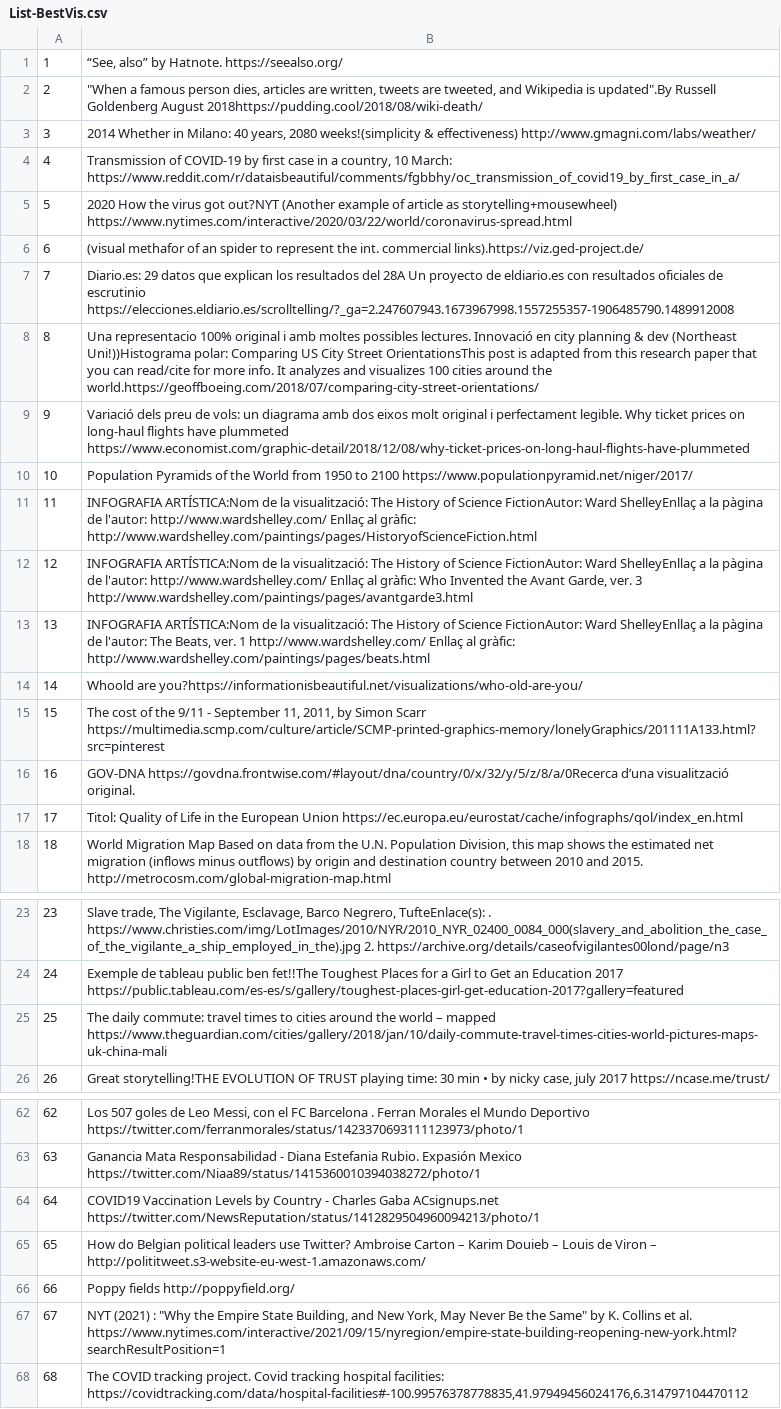
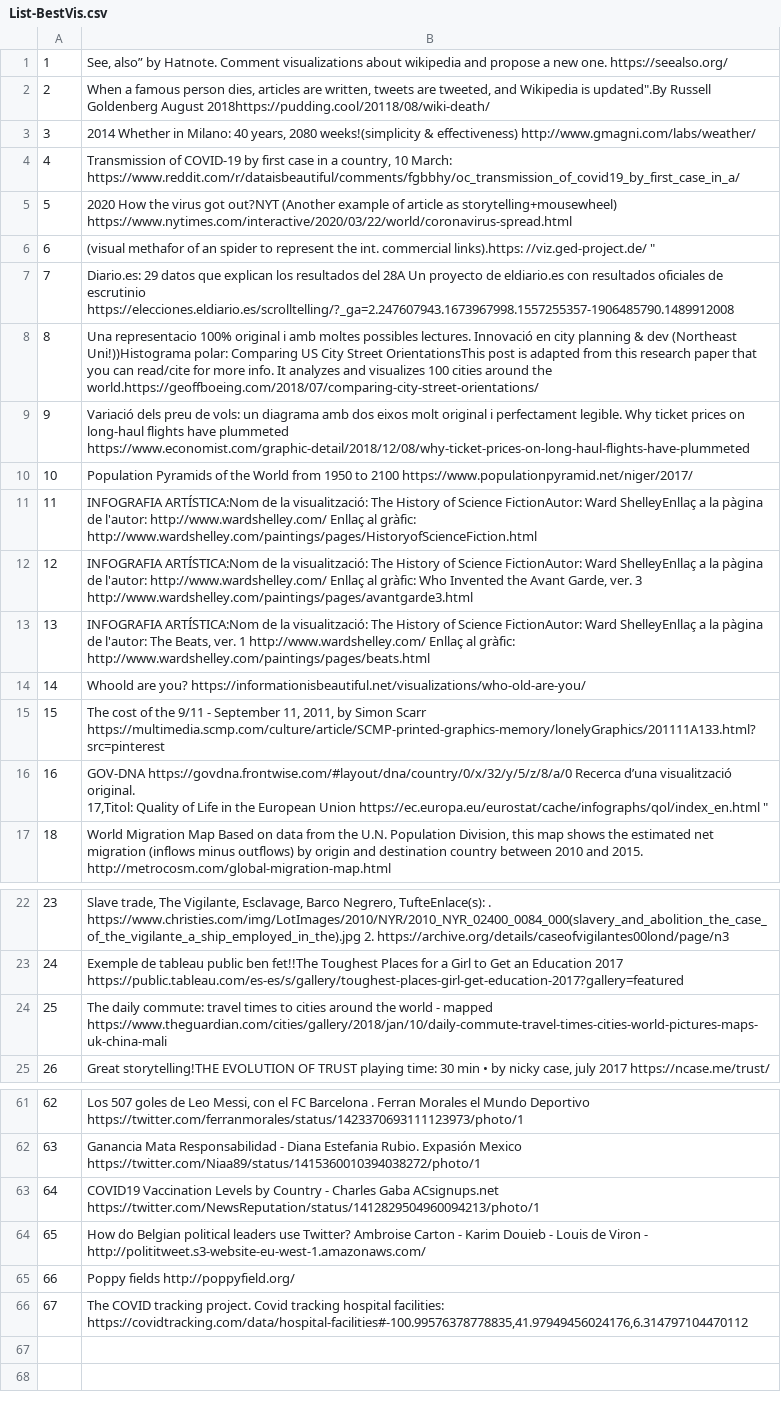
Before and after one commit to jaumet/UOC-datavis-resources, a CSV file: List-BestVis.csv, drawn as a sheet; only a part is shown, gaps mark what is left out; removed rows and columns are numbered as before the commit, all else as after; ↵ is a line break in a cell; the diff covers the shown part only; the diff names each change by its address in the sheet, - before the commit and + after, or states it on an @@ line.

Commit message:
2022-009-17 Updated List of BestVis. All URL work. Added vis num 38. Removed one vis to a NYT URL that needs suscription

```diff
--- a/List-BestVis.csv
+++ b/List-BestVis.csv
-B1: “See, also” by Hatnote. https://seealso.org/
+B1: See, also” by Hatnote. Comment visualizations about wikipedia and propose a new one. https://seealso.org/
-B2: "When a famous person dies, articles are written, tweets are tweeted, and Wikipedia is updated".By Russell Goldenberg August 2018https://pudding.cool/2018/08/wiki-death/
+B2: When a famous person dies, articles are written, tweets are tweeted, and Wikipedia is updated".By Russell Goldenberg August 2018https://pudding.cool/20118/08/wiki-death/
-B6: …int. commercial links).https://viz.ged-project.de/
+B6: …int. commercial links).https: //viz.ged-project.de/ "
-B14: Whoold are you?https://informationisbeautiful.net/visualizations/who-old-are-you/
+B14: Whoold are you? https://informationisbeautiful.net/visualizations/who-old-are-you/
-B16: GOV-DNA https://govdna.frontwise.com/#layout/dna/country/0/x/32/y/5/z/8/a/0Recerca d’una visualització original.
+B16: GOV-DNA https://govdna.frontwise.com/#layout/dna/country/0/x/32/y/5/z/8/a/0 Recerca d’una visualització original. ↵ 17,Titol: Quality of Life in the European Union https://ec.europa.eu/eurostat/cache/infographs/qol/index_en.html "
-row 17: 17 | Titol: Quality of Life in the European Union https://ec.europa.eu/eurostat/cache/infographs/qol/index_en.html
-B24: …the world – mapped https://www.theguardian.com/cities/gallery/2018/jan/10/daily-commute-travel-times-cities-world-pictures-maps-uk-china-mali
+B24: …the world - mapped https://www.theguardian.com/cities/gallery/2018/jan/10/daily-commute-travel-times-cities-world-pictures-maps-uk-china-mali
-B64: …Ambroise Carton – Karim Douieb – Louis de Viron – http://polititweet.s3-website-eu-west-1.amazonaws.com/
+B64: …Ambroise Carton - Karim Douieb - Louis de Viron - http://polititweet.s3-website-eu-west-1.amazonaws.com/
-row 67: 67 | NYT (2021) : "Why the Empire State Building, and New York, May Never Be the Same" by K. Collins et al. https://www.nytimes.com/interactive/2021/09/15/nyregion/empire-state-building-reopening-new-york.html?searchResultPosition=1
@@ column A renumbered from row 66 down @@
```
Also changed, not shown: 3 edited cells elsewhere in this file.
